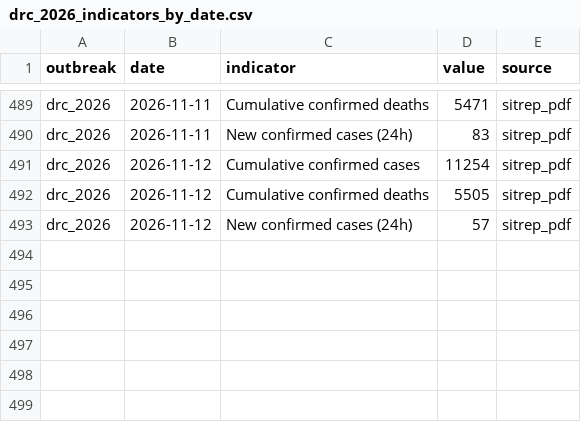
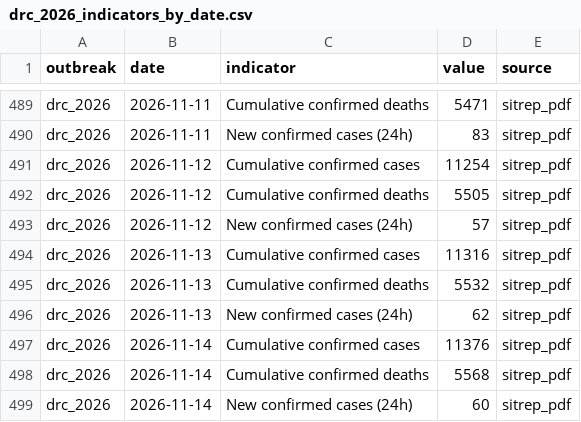
Before and after one commit to ONEcampaign/ebola-2026-outbreak, a CSV file: data/processed/drc_2026_indicators_by_date.csv, drawn as a sheet; only a part is shown, gaps mark what is left out.

```diff
--- a/data/processed/drc_2026_indicators_by_date.csv
+++ b/data/processed/drc_2026_indicators_by_date.csv
@@ -493 +493,7 @@ drc_2026,2026-11-12,Cumulative confirmed deaths,5505,sitrep_pdf
 drc_2026,2026-11-12,New confirmed cases (24h),57,sitrep_pdf
+drc_2026,2026-11-13,Cumulative confirmed cases,11316,sitrep_pdf
+drc_2026,2026-11-13,Cumulative confirmed deaths,5532,sitrep_pdf
+drc_2026,2026-11-13,New confirmed cases (24h),62,sitrep_pdf
+drc_2026,2026-11-14,Cumulative confirmed cases,11376,sitrep_pdf
+drc_2026,2026-11-14,Cumulative confirmed deaths,5568,sitrep_pdf
+drc_2026,2026-11-14,New confirmed cases (24h),60,sitrep_pdf
```
Also changed, not shown: data/processed/drc_2026_cumulative_confirmed_cases.csv, data/processed/drc_2026_sitrep_by_province.csv.
